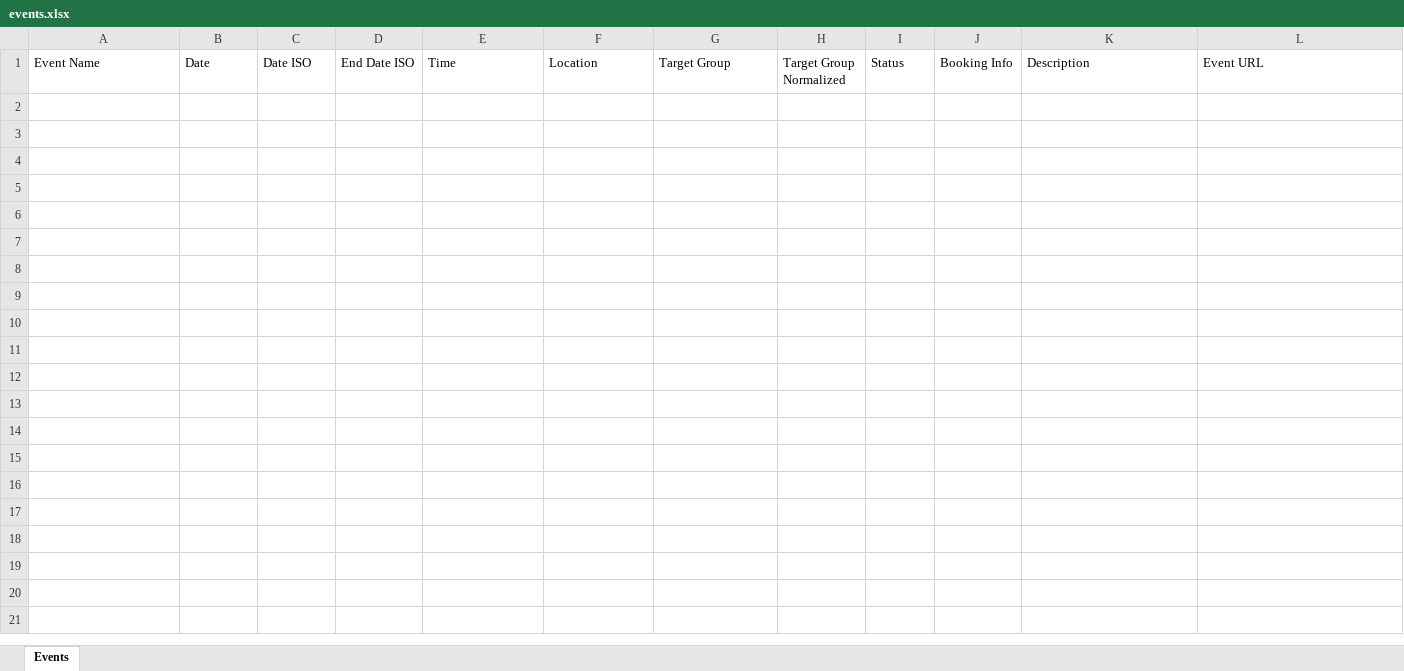
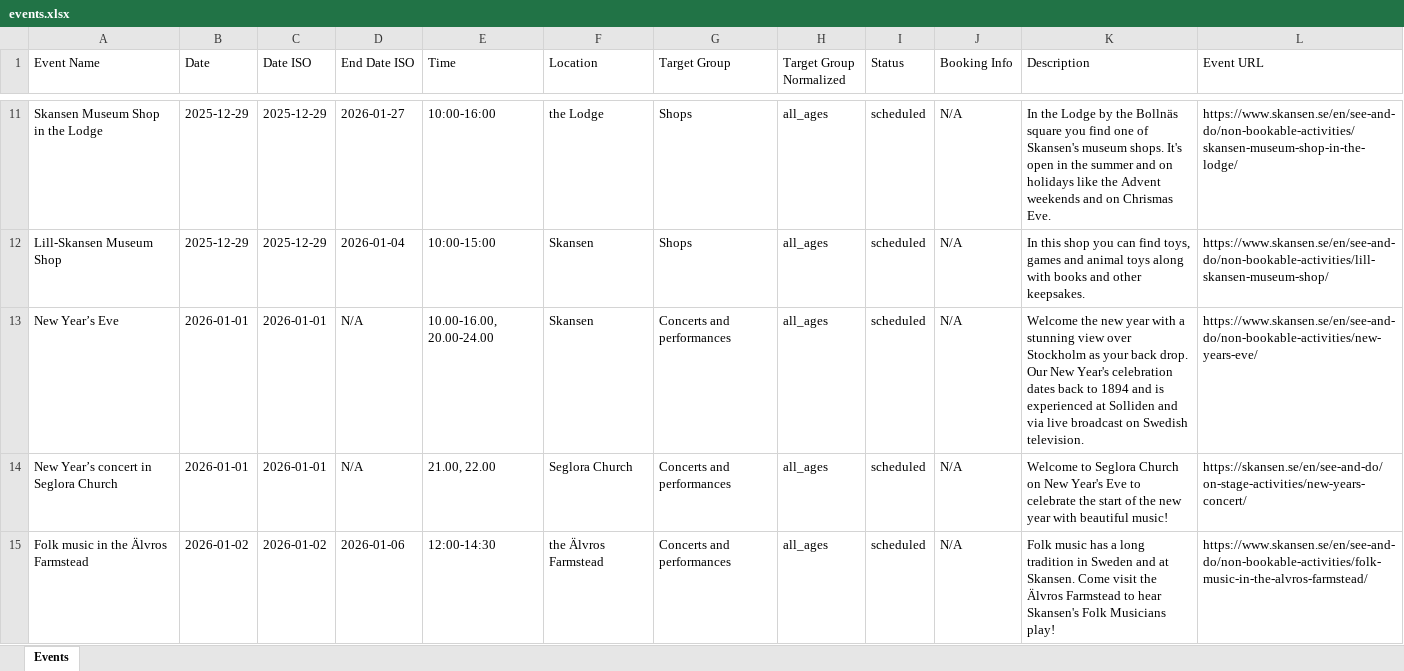
Before and after one commit to karthikraman30/Auto_Event_LLM, an Excel workbook: event_category/events.xlsx, sheet Events, drawn as a sheet; only a part is shown, gaps mark what is left out; values as stored, in another font and other column widths than the file's, no borders; the diff covers the shown part only; the diff names each change by its address in the sheet, - before the commit and + after, or states it on an @@ line.

```diff
--- a/event_category/events.xlsx (sheet Events)
+++ b/event_category/events.xlsx (sheet Events)
+row 11: Skansen Museum Shop in the Lodge | 2025-12-29 | 2025-12-29 | 2026-01-27 | 10:00-16:00 | the Lodge | Shops | all_ages | scheduled | N/A | In the Lodge by the Bollnäs square you find one of Skansen's museum shops. It's open in the summer and on holidays like the Advent weekends and on Chrismas Eve. | https://www.skansen.se/en/see-and-do/non-bookable-activities/skansen-museum-shop-in-the-lodge/
+row 12: Lill-Skansen Museum Shop | 2025-12-29 | 2025-12-29 | 2026-01-04 | 10:00-15:00 | Skansen | Shops | all_ages | scheduled | N/A | In this shop you can find toys, games and animal toys along with books and other keepsakes. | https://www.skansen.se/en/see-and-do/non-bookable-activities/lill-skansen-museum-shop/
+row 13: New Year’s Eve | 2026-01-01 | 2026-01-01 | N/A | 10.00-16.00, 20.00-24.00 | Skansen | Concerts and performances | all_ages | scheduled | N/A | Welcome the new year with a stunning view over Stockholm as your back drop. Our New Year's celebration dates back to 1894 and is experienced at Solliden and via live broadcast on Swedish television. | https://www.skansen.se/en/see-and-do/non-bookable-activities/new-years-eve/
+row 14: New Year’s concert in Seglora Church | 2026-01-01 | 2026-01-01 | N/A | 21.00, 22.00 | Seglora Church | Concerts and performances | all_ages | scheduled | N/A | Welcome to Seglora Church on New Year's Eve to celebrate the start of the new year with beautiful music! | https://skansen.se/en/see-and-do/on-stage-activities/new-years-concert/
+row 15: Folk music in the Älvros Farmstead | 2026-01-02 | 2026-01-02 | 2026-01-06 | 12:00-14:30 | the Älvros Farmstead | Concerts and performances | all_ages | scheduled | N/A | Folk music has a long tradition in Sweden and at Skansen. Come visit the Älvros Farmstead to hear Skansen's Folk Musicians play! | https://www.skansen.se/en/see-and-do/non-bookable-activities/folk-music-in-the-alvros-farmstead/
```
Also changed, not shown: 20 added rows elsewhere in this sheet, 5 other files.
